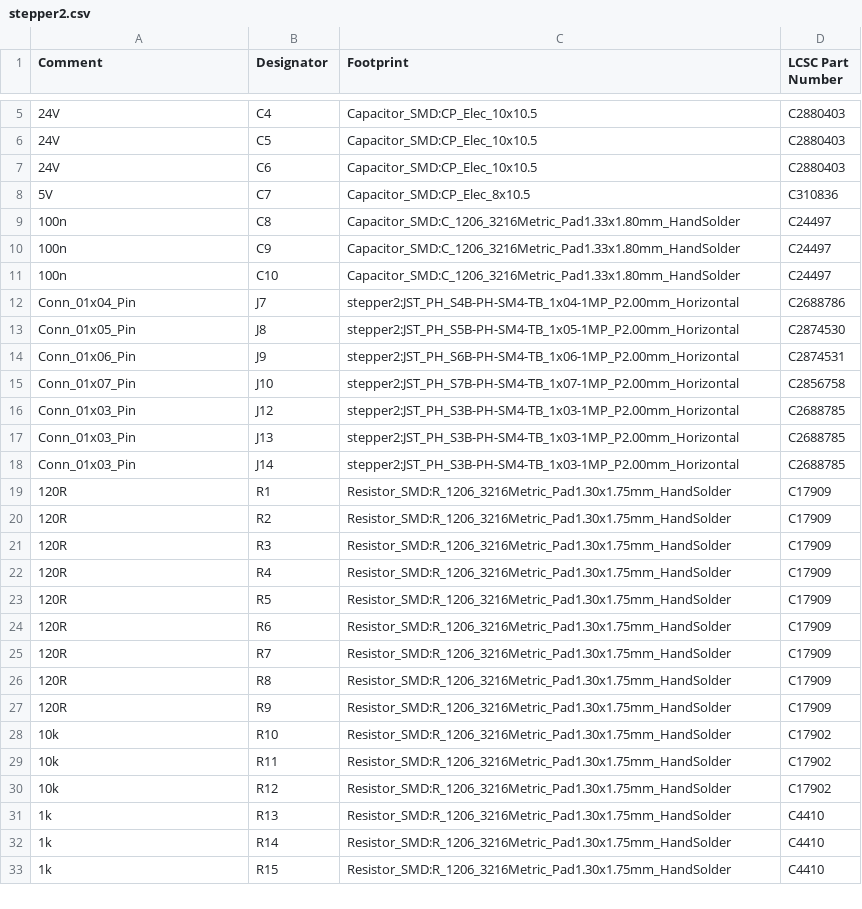
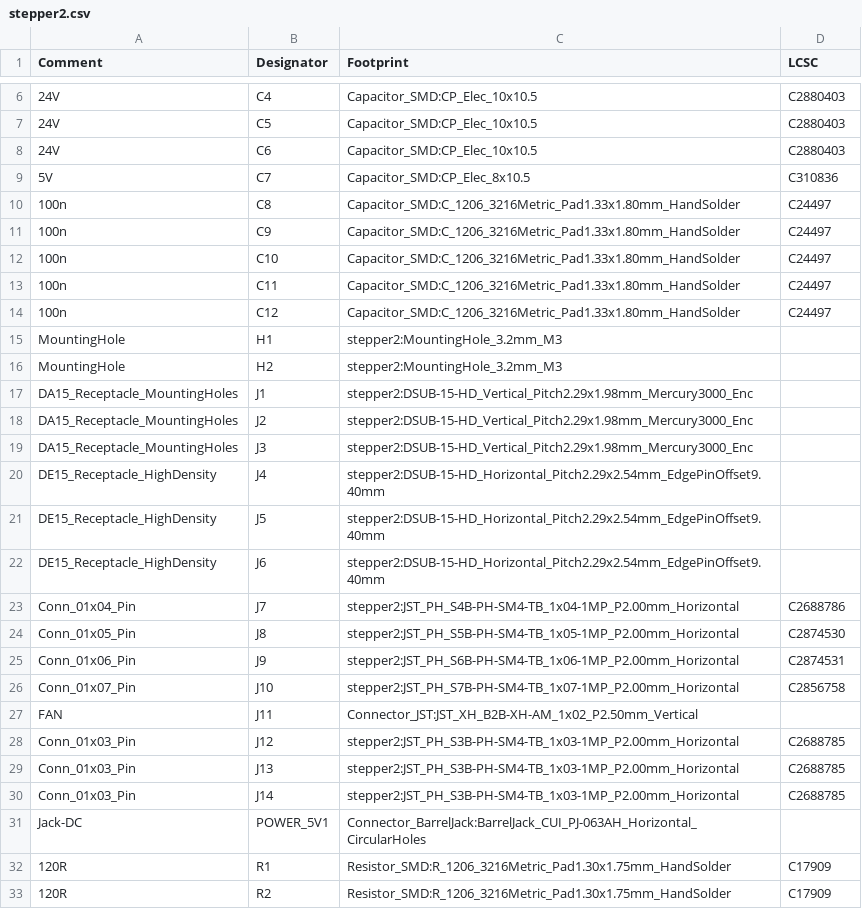
Before and after one commit to kacperoreszczuk/stepper2, a CSV file: pcb/BOM/stepper2.csv (was pcb/gerbers/stepper2.csv), drawn as a sheet; only a part is shown, gaps mark what is left out; the shorter side is filled out with more unchanged rows; the diff covers the shown part only.

```diff
--- a/pcb/gerbers/stepper2.csv
+++ b/pcb/BOM/stepper2.csv
@@ -1 +1 @@
-Comment,Designator,Footprint,LCSC Part Number
+Comment,Designator,Footprint,LCSC
@@ -11,2 +12,12 @@ Comment,Designator,Footprint,LCSC Part Number
 100n,C10,Capacitor_SMD:C_1206_3216Metric_Pad1.33x1.80mm_HandSolder,C24497
+100n,C11,Capacitor_SMD:C_1206_3216Metric_Pad1.33x1.80mm_HandSolder,C24497
+100n,C12,Capacitor_SMD:C_1206_3216Metric_Pad1.33x1.80mm_HandSolder,C24497
+MountingHole,H1,stepper2:MountingHole_3.2mm_M3,
+MountingHole,H2,stepper2:MountingHole_3.2mm_M3,
+DA15_Receptacle_MountingHoles,J1,stepper2:DSUB-15-HD_Vertical_Pitch2.29x1.98mm_Mercury3000_Enc,
+DA15_Receptacle_MountingHoles,J2,stepper2:DSUB-15-HD_Vertical_Pitch2.29x1.98mm_Mercury3000_Enc,
+DA15_Receptacle_MountingHoles,J3,stepper2:DSUB-15-HD_Vertical_Pitch2.29x1.98mm_Mercury3000_Enc,
+DE15_Receptacle_HighDensity,J4,stepper2:DSUB-15-HD_Horizontal_Pitch2.29x2.54mm_EdgePinOffset9.40mm,
+DE15_Receptacle_HighDensity,J5,stepper2:DSUB-15-HD_Horizontal_Pitch2.29x2.54mm_EdgePinOffset9.40mm,
+DE15_Receptacle_HighDensity,J6,stepper2:DSUB-15-HD_Horizontal_Pitch2.29x2.54mm_EdgePinOffset9.40mm,
 Conn_01x04_Pin,J7,stepper2:JST_PH_S4B-PH-SM4-TB_1x04-1MP_P2.00mm_Horizontal,C2688786
@@ -15,2 +26,3 @@ Conn_01x06_Pin,J9,stepper2:JST_PH_S6B-PH-SM4-TB_1x06-1MP_P2.00mm_Horizontal,C287
 Conn_01x07_Pin,J10,stepper2:JST_PH_S7B-PH-SM4-TB_1x07-1MP_P2.00mm_Horizontal,C2856758
+FAN,J11,Connector_JST:JST_XH_B2B-XH-AM_1x02_P2.50mm_Vertical,
 Conn_01x03_Pin,J12,stepper2:JST_PH_S3B-PH-SM4-TB_1x03-1MP_P2.00mm_Horizontal,C2688785
@@ -18,2 +30,3 @@ Conn_01x03_Pin,J13,stepper2:JST_PH_S3B-PH-SM4-TB_1x03-1MP_P2.00mm_Horizontal,C26
 Conn_01x03_Pin,J14,stepper2:JST_PH_S3B-PH-SM4-TB_1x03-1MP_P2.00mm_Horizontal,C2688785
+Jack-DC,POWER_5V1,Connector_BarrelJack:BarrelJack_CUI_PJ-063AH_Horizontal_CircularHoles,
 120R,R1,Resistor_SMD:R_1206_3216Metric_Pad1.30x1.75mm_HandSolder,C17909
```
Also changed, not shown: 17 added rows elsewhere in this file, pcb/BOM/stepper2-top-pos.csv, 7 other files.
